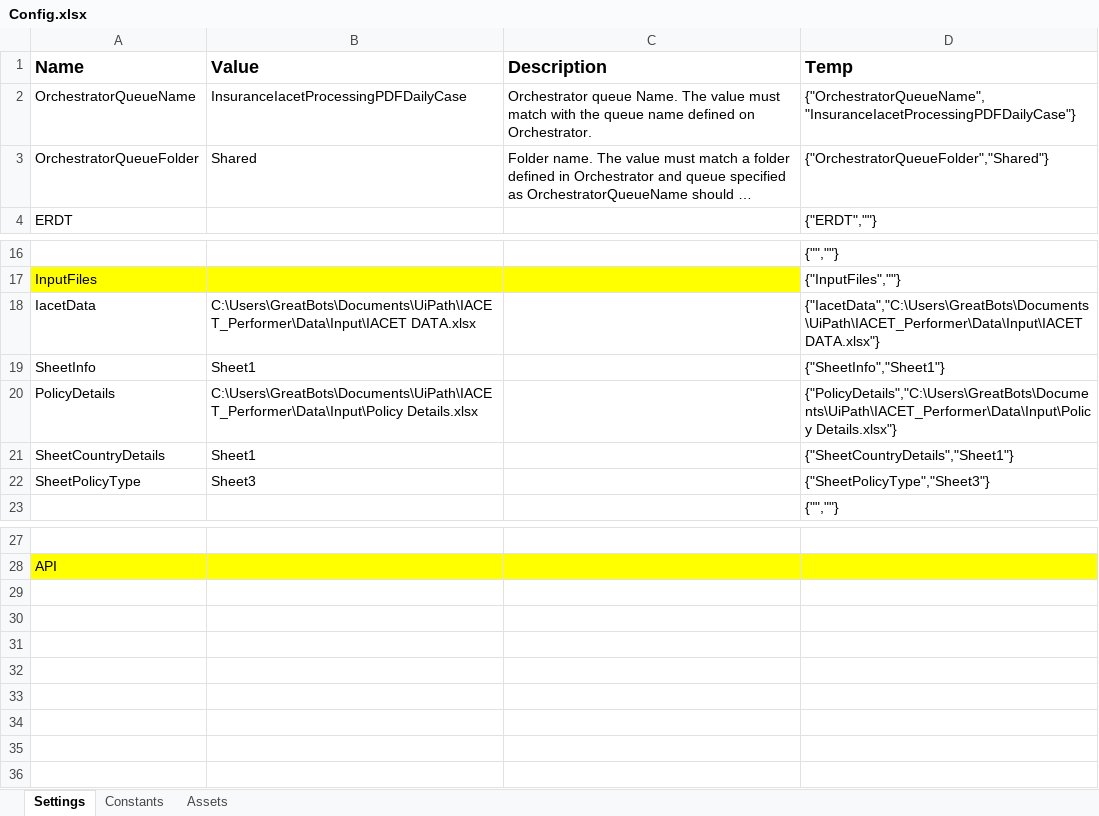
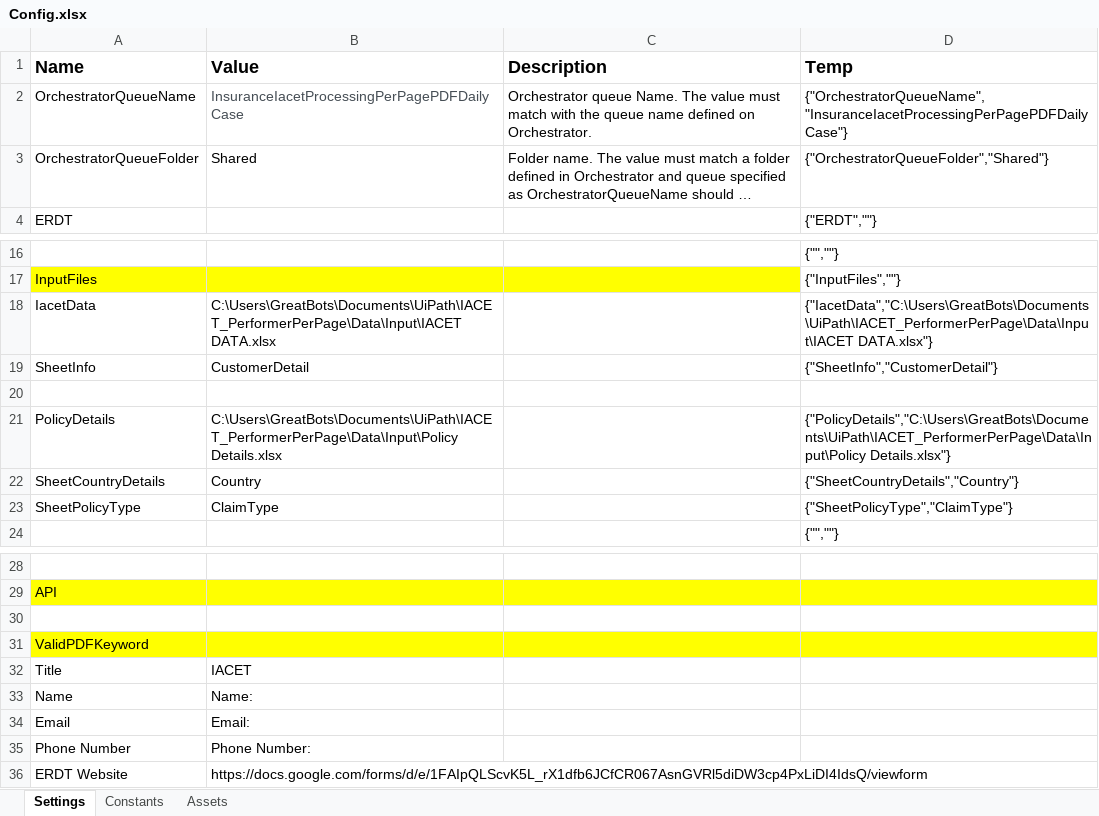
Before and after one commit to EduCado/IACET_March_2024, an Excel workbook: Data/Config.xlsx, sheet Settings, drawn as a sheet; only a part is shown, gaps mark what is left out; long unchanged cells end in …; values as stored, in another font and other column widths than the file's, no borders; addresses are those after the commit; the diff names each change by its address in the sheet, - before the commit and + after, or states it on an @@ line.

```diff
--- a/Data/Config.xlsx (sheet Settings)
+++ b/Data/Config.xlsx (sheet Settings)
-B2 (Value): InsuranceIacetProcessingPDFDailyCase
+B2 (Value): InsuranceIacetProcessingPerPagePDFDailyCase
-B2 text colour: black
+B2 text colour: #464E55
-D2 (Temp): {"OrchestratorQueueName","InsuranceIacetProcessingPDFDailyCase"}
+D2 (Temp): {"OrchestratorQueueName","InsuranceIacetProcessingPerPagePDFDailyCase"}
-B18 (Value): C:\Users\GreatBots\Documents\UiPath\IACET_Performer\Data\Input\IACET DATA.xlsx
+B18 (Value): C:\Users\GreatBots\Documents\UiPath\IACET_PerformerPerPage\Data\Input\IACET DATA.xlsx
-D18 (Temp): {"IacetData","C:\Users\GreatBots\Documents\UiPath\IACET_Performer\Data\Input\IACET DATA.xlsx"}
+D18 (Temp): {"IacetData","C:\Users\GreatBots\Documents\UiPath\IACET_PerformerPerPage\Data\Input\IACET DATA.xlsx"}
-B19 (Value): Sheet1
+B19 (Value): CustomerDetail
-D19 (Temp): {"SheetInfo","Sheet1"}
+D19 (Temp): {"SheetInfo","CustomerDetail"}
+row 20: (empty)
-B21 (Value): C:\Users\GreatBots\Documents\UiPath\IACET_Performer\Data\Input\Policy Details.xlsx
+B21 (Value): C:\Users\GreatBots\Documents\UiPath\IACET_PerformerPerPage\Data\Input\Policy Details.xlsx
-D21 (Temp): {"PolicyDetails","C:\Users\GreatBots\Documents\UiPath\IACET_Performer\Data\Input\Policy Details.xlsx"}
+D21 (Temp): {"PolicyDetails","C:\Users\GreatBots\Documents\UiPath\IACET_PerformerPerPage\Data\Input\Policy Details.xlsx"}
-B22 (Value): Sheet1
+B22 (Value): Country
-D22 (Temp): {"SheetCountryDetails","Sheet1"}
+D22 (Temp): {"SheetCountryDetails","Country"}
-B23 (Value): Sheet3
+B23 (Value): ClaimType
-D23 (Temp): {"SheetPolicyType","Sheet3"}
+D23 (Temp): {"SheetPolicyType","ClaimType"}
+row 30: (empty)
+row 31: ValidPDFKeyword
+row 32: Title | IACET
+row 33: Name | Name:
+row 34: Email | Email:
+row 35: Phone Number | Phone Number:
+row 36: ERDT Website | https://docs.google.com/forms/d/e/1FAIpQLScvK5L_rX1dfb6JCfCR067AsnGVRl5diDW3cp4PxLiDI4IdsQ/viewform
```
Also changed, not shown: formulas that keep their value, Data/Input/IACET DATA.xlsx, Data/Input/Policy Details.xlsx, 38 other files.
